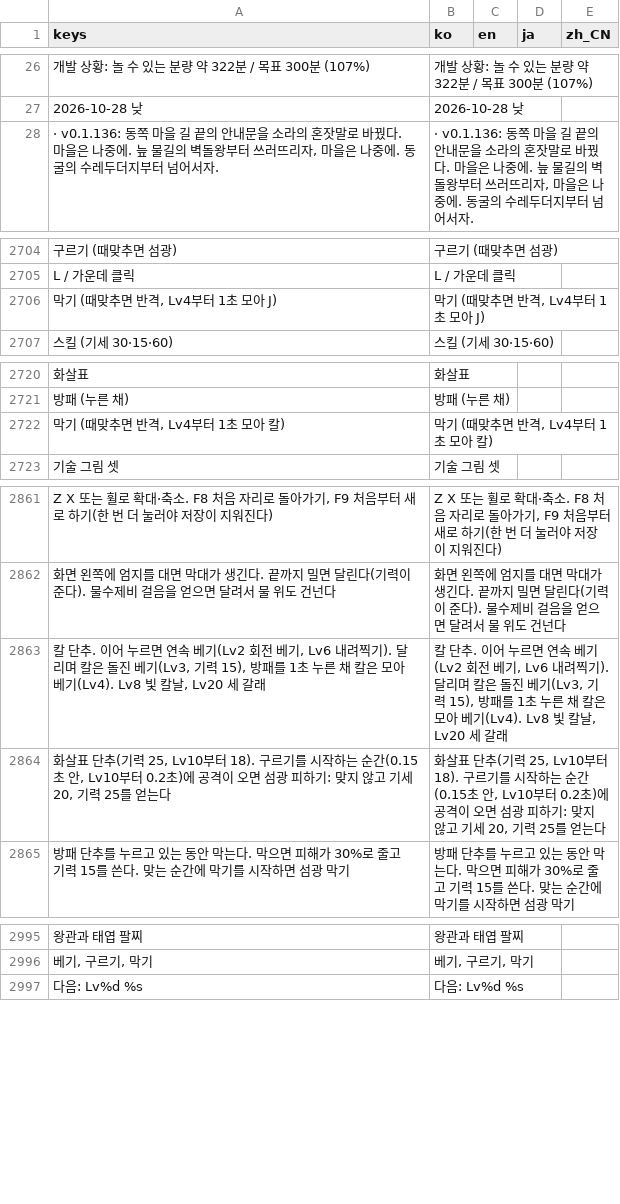
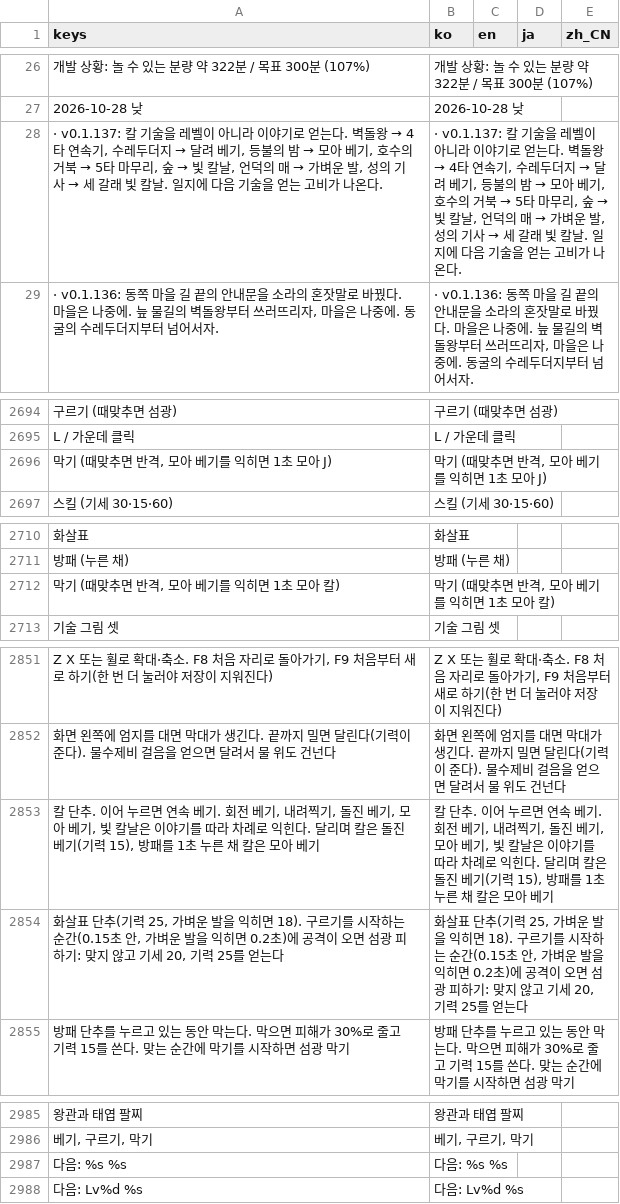
Before and after one commit to destory1984/the-crown-oddity, a CSV file: godot/i18n/text.csv, drawn as a sheet; only a part is shown, gaps mark what is left out; removed rows and columns are numbered as before the commit, all else as after; the diff covers the shown part only; the diff names each change by its address in the sheet, - before the commit and + after, or states it on an @@ line.

```diff
--- a/godot/i18n/text.csv
+++ b/godot/i18n/text.csv
+row 28: · v0.1.137: 칼 기술을 레벨이 아니라 이야기로 얻는다. 벽돌왕 → 4타 연속기, 수레두더지 → 달려 베기, 등불의 밤 → 모아 베기, 호수의 거북 → 5타 마무리, 숲 → 빛 칼날, 언덕의 매 → 가벼운 발, 성의 기사 → 세 갈래 빛 칼날. 일지에 다음 기술을 얻는 고비가 나온다. | · v0.1.137: 칼 기술을 레벨이 아니라 이야기로 얻는다. 벽돌왕 → 4타 연속기, 수레두더지 → 달려 베기, 등불의 밤 → 모아 베기, 호수의 거북 → 5타 마무리, 숲 → 빛 칼날, 언덕의 매 → 가벼운 발, 성의 기사 → 세 갈래 빛 칼날. 일지에 다음 기술을 얻는 고비가 나온다.
-row 2706: 막기 (때맞추면 반격, Lv4부터 1초 모아 J) | 막기 (때맞추면 반격, Lv4부터 1초 모아 J)
+row 2696: 막기 (때맞추면 반격, 모아 베기를 익히면 1초 모아 J) | 막기 (때맞추면 반격, 모아 베기를 익히면 1초 모아 J)
-row 2722: 막기 (때맞추면 반격, Lv4부터 1초 모아 칼) | 막기 (때맞추면 반격, Lv4부터 1초 모아 칼)
+row 2712: 막기 (때맞추면 반격, 모아 베기를 익히면 1초 모아 칼) | 막기 (때맞추면 반격, 모아 베기를 익히면 1초 모아 칼)
-row 2863: 칼 단추. 이어 누르면 연속 베기(Lv2 회전 베기, Lv6 내려찍기). 달리며 칼은 돌진 베기(Lv3, 기력 15), 방패를 1초 누른 채 칼은 모아 베기(Lv4). Lv8 빛 칼날, Lv20 세 갈래 | 칼 단추. 이어 누르면 연속 베기(Lv2 회전 베기, Lv6 내려찍기). 달리며 칼은 돌진 베기(Lv3, 기력 15), 방패를 1초 누른 채 칼은 모아 베기(Lv4). Lv8 빛 칼날, Lv20 세 갈래
-row 2864: 화살표 단추(기력 25, Lv10부터 18). 구르기를 시작하는 순간(0.15초 안, Lv10부터 0.2초)에 공격이 오면 섬광 피하기: 맞지 않고 기세 20, 기력 25를 얻는다 | 화살표 단추(기력 25, Lv10부터 18). 구르기를 시작하는 순간(0.15초 안, Lv10부터 0.2초)에 공격이 오면 섬광 피하기: 맞지 않고 기세 20, 기력 25를 얻는다
+row 2853: 칼 단추. 이어 누르면 연속 베기. 회전 베기, 내려찍기, 돌진 베기, 모아 베기, 빛 칼날은 이야기를 따라 차례로 익힌다. 달리며 칼은 돌진 베기(기력 15), 방패를 1초 누른 채 칼은 모아 베기 | 칼 단추. 이어 누르면 연속 베기. 회전 베기, 내려찍기, 돌진 베기, 모아 베기, 빛 칼날은 이야기를 따라 차례로 익힌다. 달리며 칼은 돌진 베기(기력 15), 방패를 1초 누른 채 칼은 모아 베기
+row 2854: 화살표 단추(기력 25, 가벼운 발을 익히면 18). 구르기를 시작하는 순간(0.15초 안, 가벼운 발을 익히면 0.2초)에 공격이 오면 섬광 피하기: 맞지 않고 기세 20, 기력 25를 얻는다 | 화살표 단추(기력 25, 가벼운 발을 익히면 18). 구르기를 시작하는 순간(0.15초 안, 가벼운 발을 익히면 0.2초)에 공격이 오면 섬광 피하기: 맞지 않고 기세 20, 기력 25를 얻는다
+row 2987: 다음: %s %s | 다음: %s %s
```
Also changed, not shown: 5 added rows and 16 removed rows elsewhere in this file, 14 other files.
